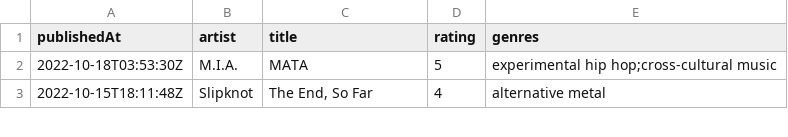
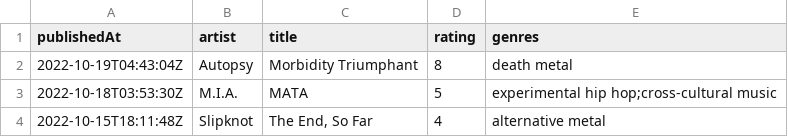
Before and after one commit to andrewjleung/tnd-reviews, a CSV file: reviews.csv, drawn as a sheet; only a part is shown.

Commit message:
auto-commit: update dataset on Wed Oct 19 04:43:59 UTC 2022

```diff
--- a/reviews.csv
+++ b/reviews.csv
@@ -1,2 +1,3 @@
 publishedAt,artist,title,rating,genres
+2022-10-19T04:43:04Z,Autopsy,Morbidity Triumphant,8,death metal
 2022-10-18T03:53:30Z,M.I.A.,MATA,5,experimental hip hop;cross-cultural music
```
Also changed, not shown: 1 other file.
